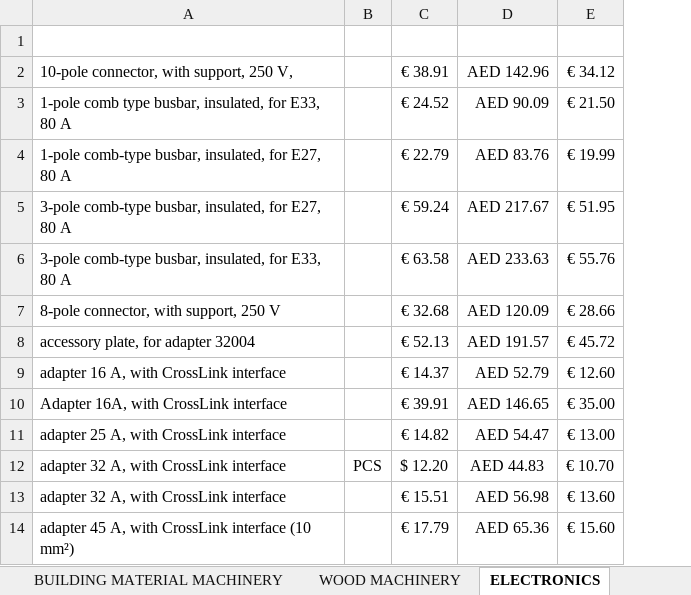
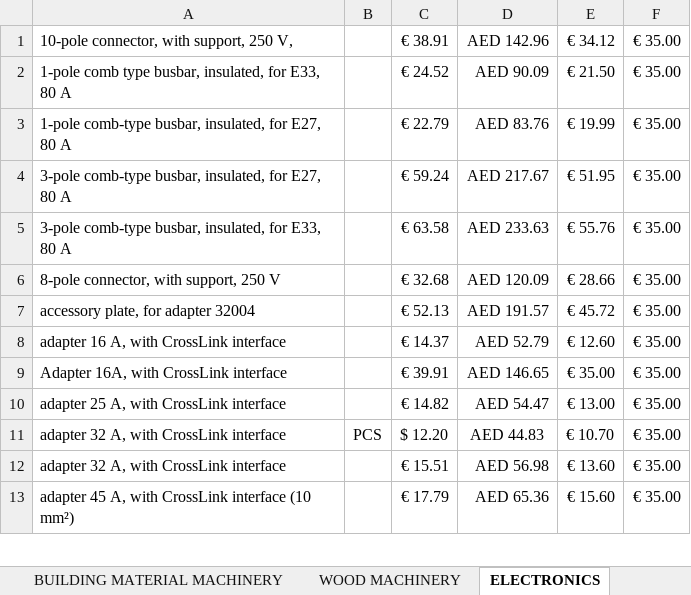
Before and after one commit to aminkhod/Abacas-transaction, an Excel workbook: Total Products.xlsx, sheet ELECTRONICS, drawn as a sheet; only a part is shown; values as stored, in another font and other column widths than the file's, no borders; removed rows and columns are numbered as before the commit, all else as after; the diff names each change by its address in the sheet, - before the commit and + after, or states it on an @@ line.

```diff
--- a/Total Products.xlsx (sheet ELECTRONICS)
+++ b/Total Products.xlsx (sheet ELECTRONICS)
+column F, rows 1-13: all € 35.00
-row 1: (empty)
```
Also changed, not shown: sheet PAPER, sheet Leather, sheet GENERAL MACHINERY, sheet ELECTRONIC-Power-Adaptor, sheet ELECTRONIC-Transformer, sheet ELECTRONIC-SENSOR, 28 more sheets.
